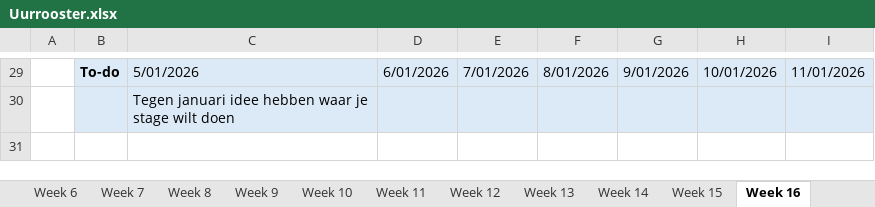
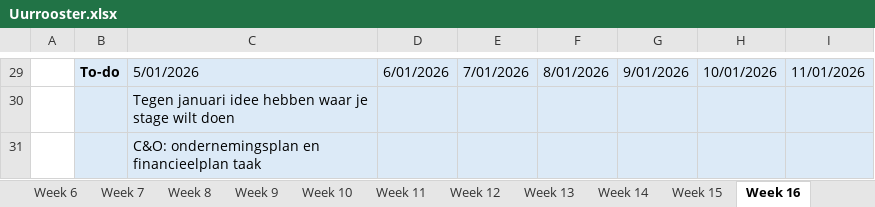
Before and after one commit to ninjahisser/LUCA-3, an Excel workbook: Uurrooster.xlsx, sheet Week 16, drawn as a sheet; only a part is shown, gaps mark what is left out; values as stored, in another font and other column widths than the file's, no borders; conditional formats not drawn; the diff names each change by its address in the sheet, - before the commit and + after, or states it on an @@ line.

```diff
--- a/Uurrooster.xlsx (sheet Week 16)
+++ b/Uurrooster.xlsx (sheet Week 16)
+row 31:  |  | C&O: ondernemingsplan en financieelplan taak
```
Also changed, not shown: sheet Week 3, sheet Week 13, sheet Week 11, sheet Week 10, sheet Week 12.
